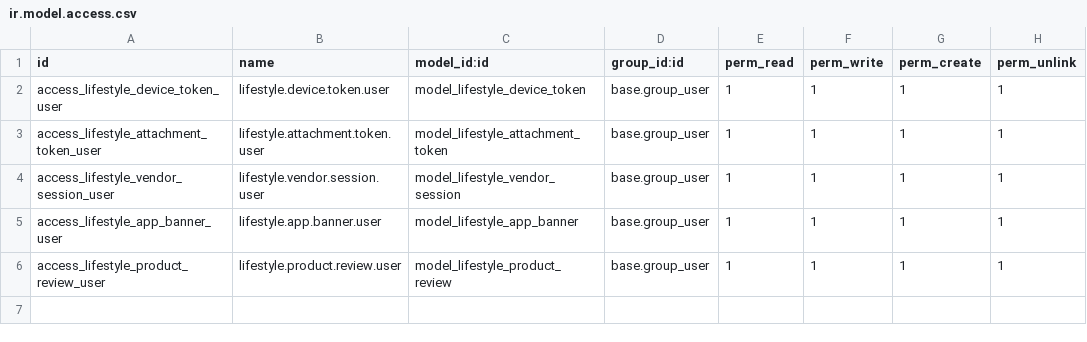
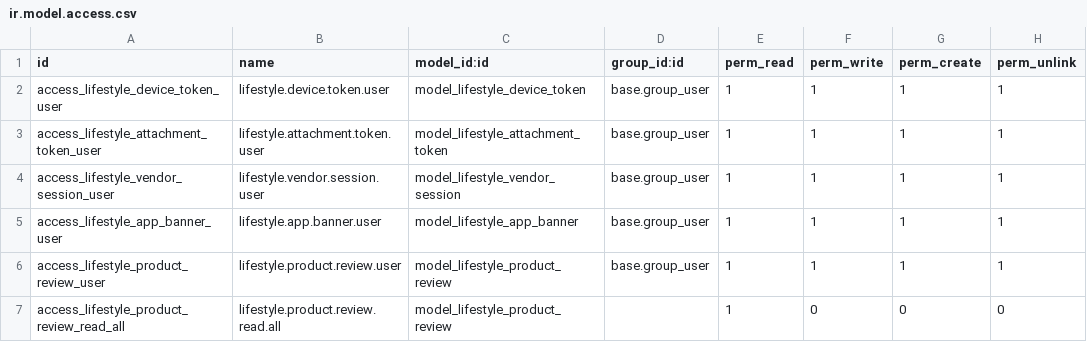
Before and after one commit to isaias322/Christian-Revive, a CSV file: lifestyle_connector/security/ir.model.access.csv, drawn as a sheet.

Commit message:
update

```diff
--- a/lifestyle_connector/security/ir.model.access.csv
+++ b/lifestyle_connector/security/ir.model.access.csv
@@ -6 +6,2 @@ access_lifestyle_app_banner_user,lifestyle.app.banner.user,model_lifestyle_app_b
 access_lifestyle_product_review_user,lifestyle.product.review.user,model_lifestyle_product_review,base.group_user,1,1,1,1
+access_lifestyle_product_review_read_all,lifestyle.product.review.read.all,model_lifestyle_product_review,,1,0,0,0
```
